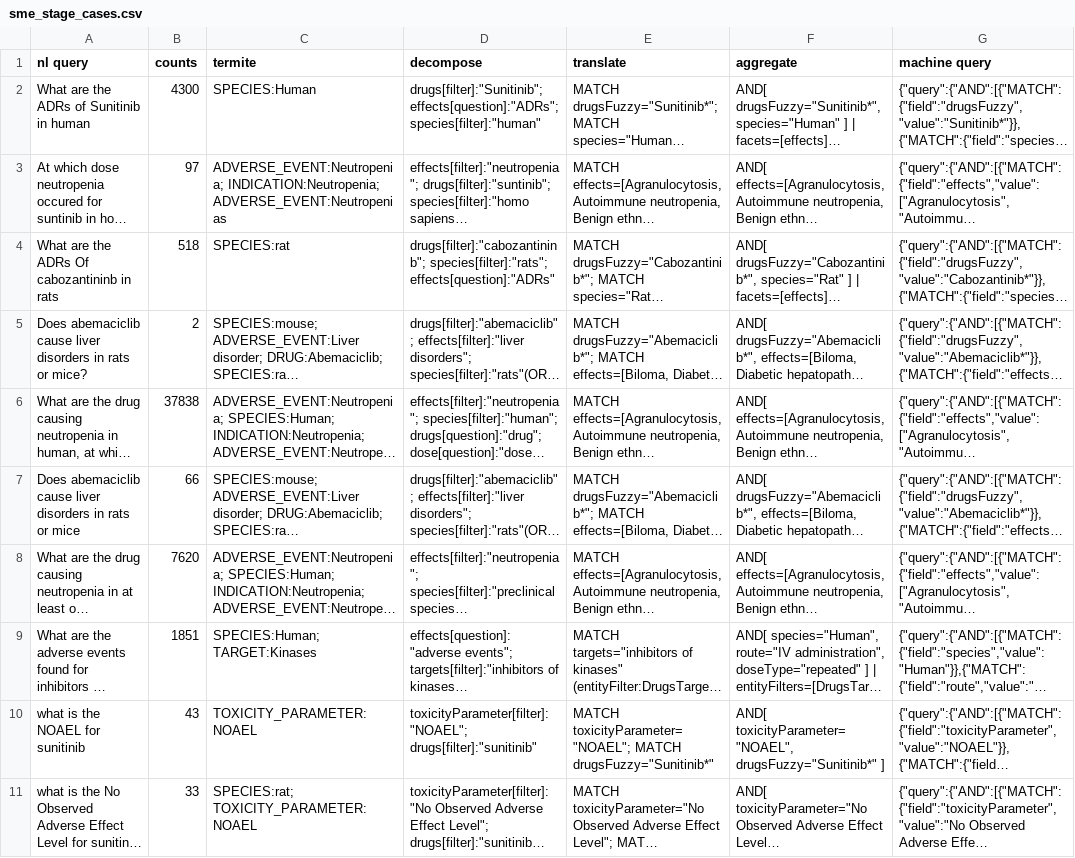
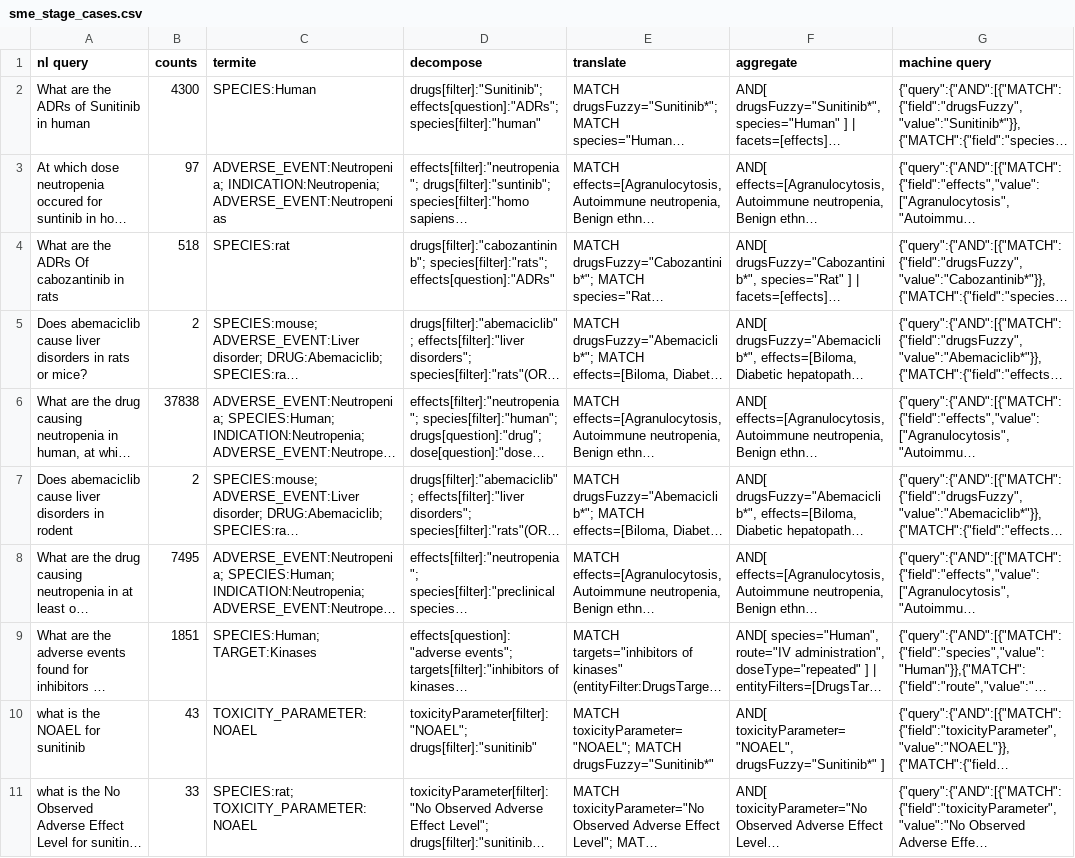
Before and after one commit to dastmardm/pp-pk-service-expe, a CSV file: docs/sme_stage_cases.csv, drawn as a sheet; only a part is shown; long unchanged cells end in …; the diff covers the shown part only; the diff names each change by its address in the sheet, - before the commit and + after, or states it on an @@ line.

Commit message:
Fix typos and improve query descriptions in SME stage cases CSV

```diff
--- a/docs/sme_stage_cases.csv
+++ b/docs/sme_stage_cases.csv
-A4 (nl query): What are the ADRs Of cabozantininb in rats
+A4 (nl query): What are the ADRs Of cabozantinib in rats
-A7 (nl query): …disorders in rats or mice
+A7 (nl query): …disorders in rodent
-B7 (counts): 66
+B7 (counts): 2
-B8 (counts): 7620
+B8 (counts): 7495
```
Also changed, not shown: 8 edited cells elsewhere in this file.
